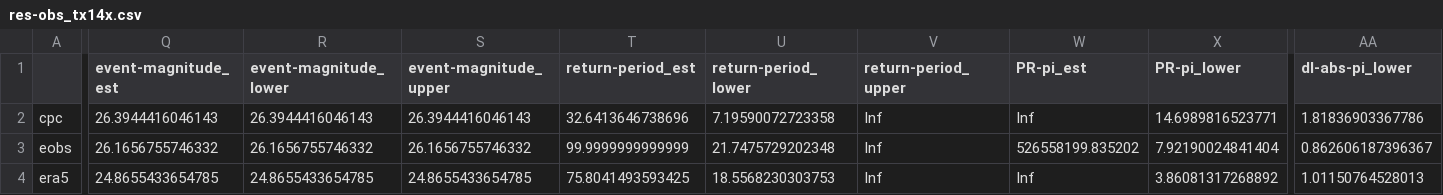
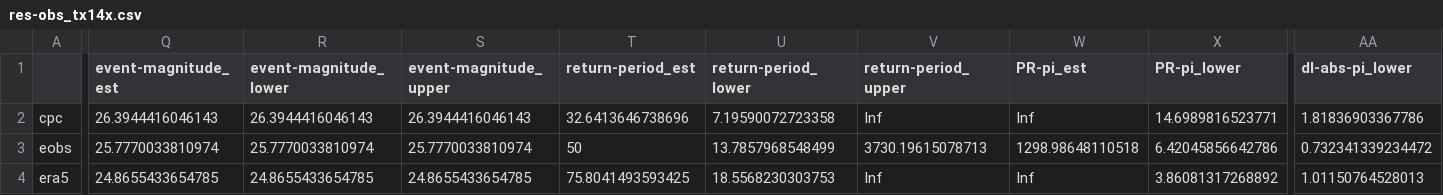
Before and after one commit to clairbarnes/wwa-current, a CSV file: 25-08_fennoscandia-heatwave/res-obs_tx14x.csv, drawn as a sheet; only a part is shown, gaps mark what is left out; the diff covers the shown part only; the diff names each change by its address in the sheet, - before the commit and + after, or states it on an @@ line.

```diff
--- a/25-08_fennoscandia-heatwave/res-obs_tx14x.csv
+++ b/25-08_fennoscandia-heatwave/res-obs_tx14x.csv
-Q3 (event-magnitude_est): 26.1656755746332
+Q3 (event-magnitude_est): 25.7770033810974
-R3 (event-magnitude_lower): 26.1656755746332
+R3 (event-magnitude_lower): 25.7770033810974
-S3 (event-magnitude_upper): 26.1656755746332
+S3 (event-magnitude_upper): 25.7770033810974
-T3 (return-period_est): 99.9999999999999
+T3 (return-period_est): 50
-U3 (return-period_lower): 21.7475729202348
+U3 (return-period_lower): 13.7857968548499
-V3 (return-period_upper): Inf
+V3 (return-period_upper): 3730.19615078713
-W3 (PR-pi_est): 526558199.835202
+W3 (PR-pi_est): 1298.98648110518
-X3 (PR-pi_lower): 7.92190024841404
+X3 (PR-pi_lower): 6.42045856642786
-AA3 (dI-abs-pi_lower): 0.862606187396367
+AA3 (dI-abs-pi_lower): 0.732341339234472
```
Also changed, not shown: 19 edited cells elsewhere in this file, 25-08_fennoscandia-heatwave/res-obs_tn14x.csv, 25-08_fennoscandia-heatwave/synthesis/synth_PR-attr_tx14x_full-synthesis.csv, 6 other files.
